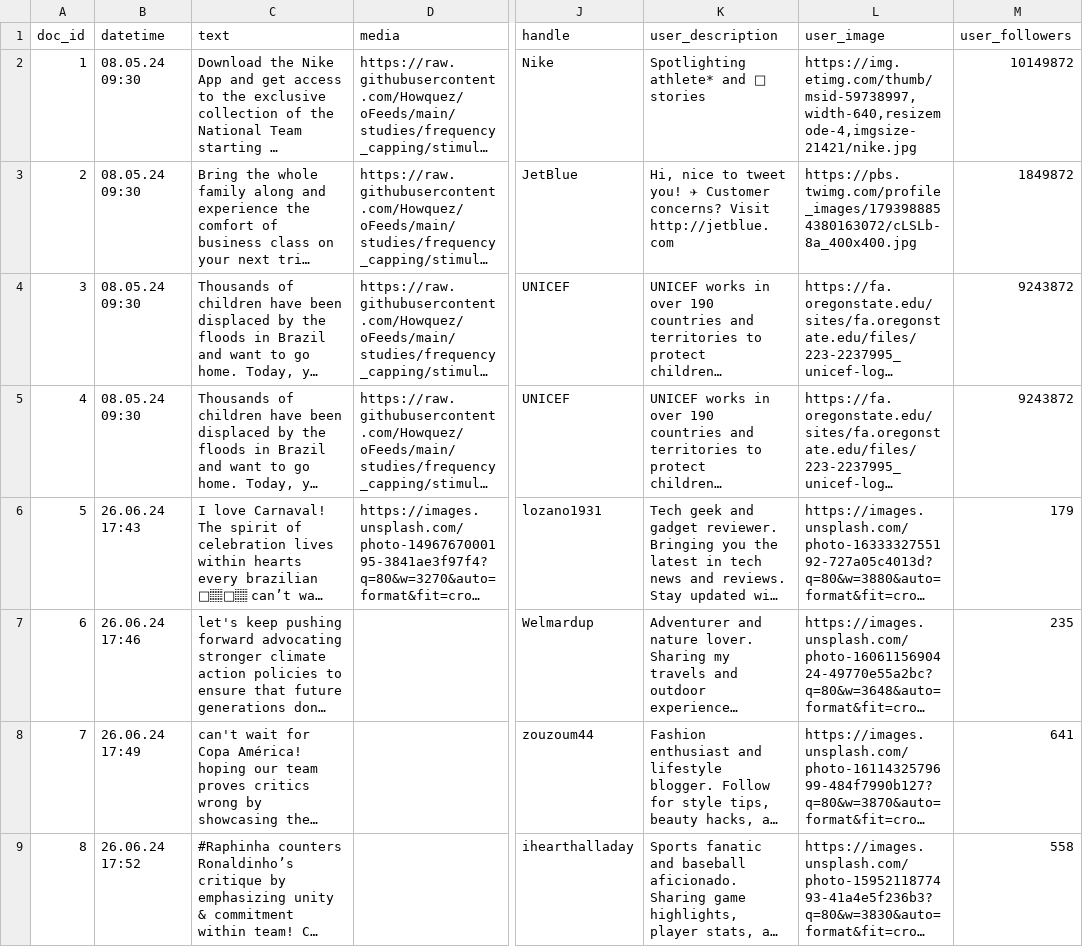
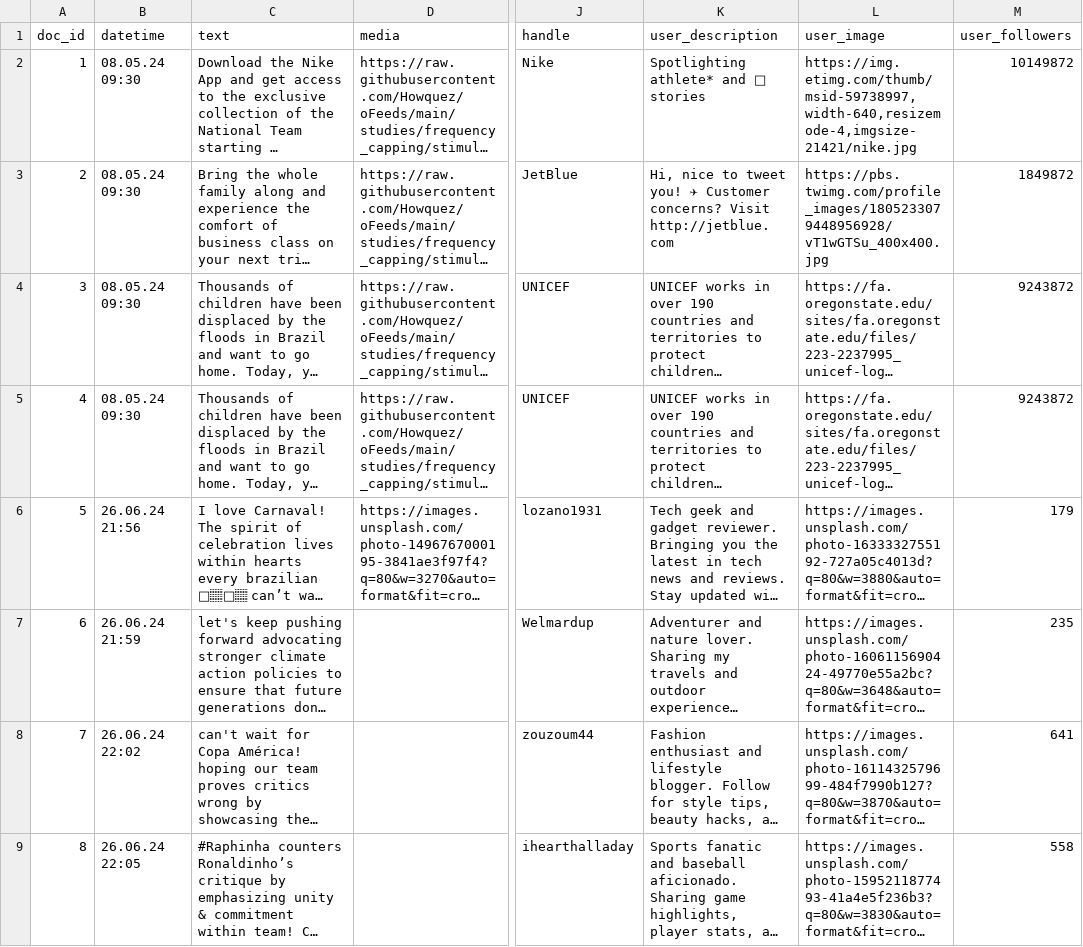
Before and after one commit to Howquez/DICE, a CSV file: studies/frequency_capping/stimuli/brazil_pretest.csv, drawn as a sheet; only a part is shown, gaps mark what is left out; long unchanged cells end in …; the diff covers the shown part only; the diff names each change by its address in the sheet, - before the commit and + after, or states it on an @@ line.

```diff
--- a/studies/frequency_capping/stimuli/brazil_pretest.csv
+++ b/studies/frequency_capping/stimuli/brazil_pretest.csv
-L3 (user_image): https://pbs.twimg.com/profile_images/1793988854380163072/cLSLb-8a_400x400.jpg
+L3 (user_image): https://pbs.twimg.com/profile_images/1805233079448956928/vT1wGTSu_400x400.jpg
-B6 (datetime): 26.06.24 17:43
+B6 (datetime): 26.06.24 21:56
-B7 (datetime): 26.06.24 17:46
+B7 (datetime): 26.06.24 21:59
-B8 (datetime): 26.06.24 17:49
+B8 (datetime): 26.06.24 22:02
-B9 (datetime): 26.06.24 17:52
+B9 (datetime): 26.06.24 22:05
```
Also changed, not shown: 117 edited cells elsewhere in this file, studies/frequency_capping/stimuli/ads_generic.csv, studies/frequency_capping/stimuli/brazil_final.csv.
